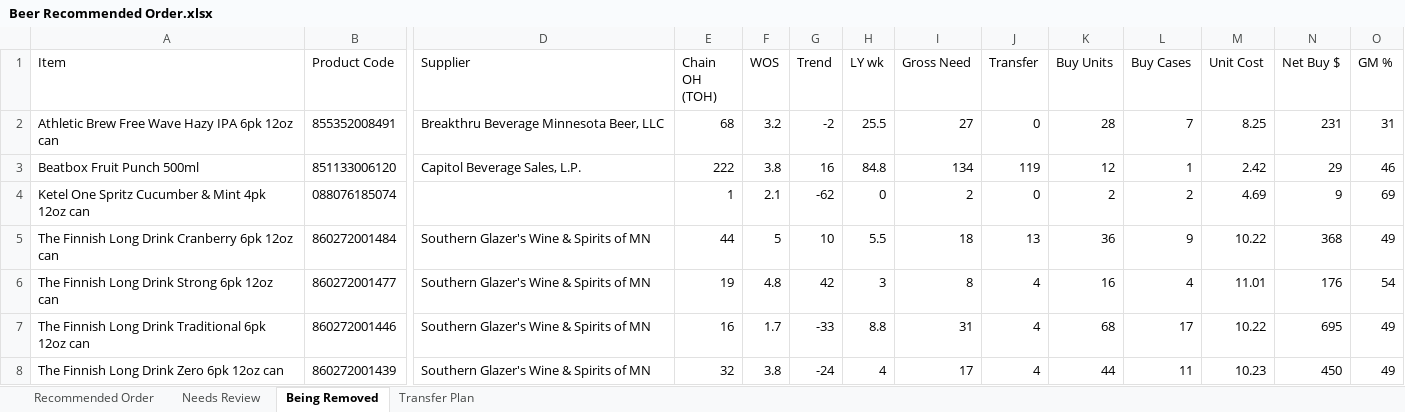
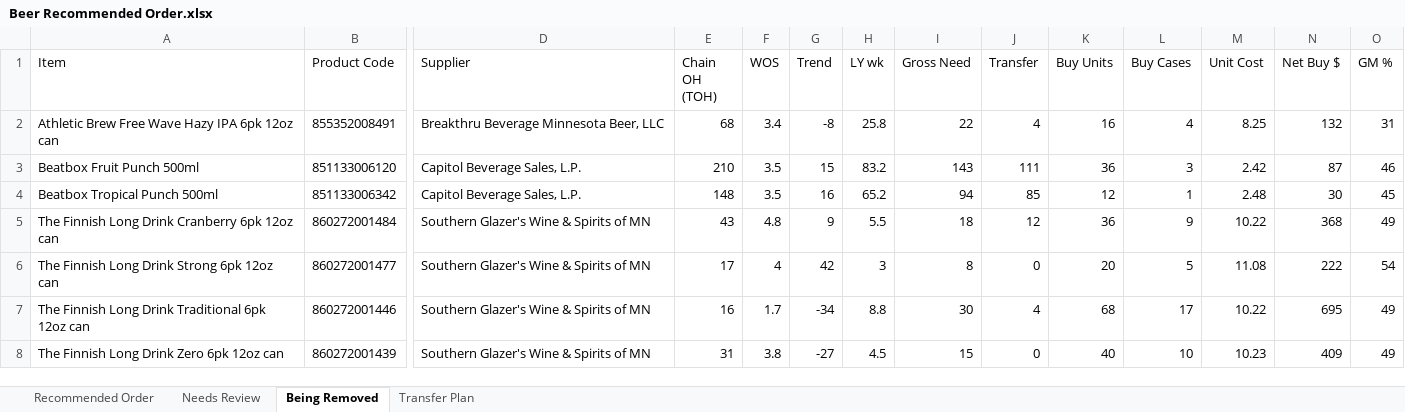
Before and after one commit to Akuklok/thc-dashboard, an Excel workbook: data/Beer Recommended Order.xlsx, sheet Being Removed, drawn as a sheet; only a part is shown, gaps mark what is left out; values as stored, in another font and other column widths than the file's, no borders; removed rows and columns are numbered as before the commit, all else as after; rows hold the shown columns only; the diff names each change by its address in the sheet, - before the commit and + after, or states it on an @@ line.

```diff
--- a/data/Beer Recommended Order.xlsx (sheet Being Removed)
+++ b/data/Beer Recommended Order.xlsx (sheet Being Removed)
-F2 (WOS): 3.2
+F2 (WOS): 3.4
-G2 (Trend): -2
+G2 (Trend): -8
-H2 (LY wk): 25.5
+H2 (LY wk): 25.8
-I2 (Gross Need): 27
+I2 (Gross Need): 22
-J2 (Transfer): 0
+J2 (Transfer): 4
-K2 (Buy Units): 28
+K2 (Buy Units): 16
-L2 (Buy Cases): 7
+L2 (Buy Cases): 4
-N2 (Net Buy $): 231
+N2 (Net Buy $): 132
-E3 (Chain OH (TOH)): 222
+E3 (Chain OH (TOH)): 210
-F3 (WOS): 3.8
+F3 (WOS): 3.5
-G3 (Trend): 16
+G3 (Trend): 15
-H3 (LY wk): 84.8
+H3 (LY wk): 83.2
-I3 (Gross Need): 134
+I3 (Gross Need): 143
-J3 (Transfer): 119
+J3 (Transfer): 111
-K3 (Buy Units): 12
+K3 (Buy Units): 36
-L3 (Buy Cases): 1
+L3 (Buy Cases): 3
-N3 (Net Buy $): 29
+N3 (Net Buy $): 87
-row 4: Ketel One Spritz Cucumber & Mint 4pk 12oz can | 088076185074 |  | 1 | 2.1 | -62 | 0 | 2 | 0 | 2 | 2 | 4.69 | 9 | 69
+row 4: Beatbox Tropical Punch 500ml | 851133006342 | Capitol Beverage Sales, L.P. | 148 | 3.5 | 16 | 65.2 | 94 | 85 | 12 | 1 | 2.48 | 30 | 45
-E5 (Chain OH (TOH)): 44
+E5 (Chain OH (TOH)): 43
-F5 (WOS): 5
+F5 (WOS): 4.8
-G5 (Trend): 10
+G5 (Trend): 9
-J5 (Transfer): 13
+J5 (Transfer): 12
-E6 (Chain OH (TOH)): 19
+E6 (Chain OH (TOH)): 17
-F6 (WOS): 4.8
+F6 (WOS): 4
-J6 (Transfer): 4
+J6 (Transfer): 0
-K6 (Buy Units): 16
+K6 (Buy Units): 20
-L6 (Buy Cases): 4
+L6 (Buy Cases): 5
-M6 (Unit Cost): 11.01
+M6 (Unit Cost): 11.08
-N6 (Net Buy $): 176
+N6 (Net Buy $): 222
-G7 (Trend): -33
+G7 (Trend): -34
-I7 (Gross Need): 31
+I7 (Gross Need): 30
-E8 (Chain OH (TOH)): 32
+E8 (Chain OH (TOH)): 31
-G8 (Trend): -24
+G8 (Trend): -27
-H8 (LY wk): 4
+H8 (LY wk): 4.5
-I8 (Gross Need): 17
+I8 (Gross Need): 15
-J8 (Transfer): 4
+J8 (Transfer): 0
-K8 (Buy Units): 44
+K8 (Buy Units): 40
-L8 (Buy Cases): 11
+L8 (Buy Cases): 10
-N8 (Net Buy $): 450
+N8 (Net Buy $): 409
```
Also changed, not shown: sheet Transfer Plan, sheet Recommended Order, sheet Needs Review, data/Other Recommended Order.xlsx, data/Spirits Recommended Order.xlsx, 24 other files.
